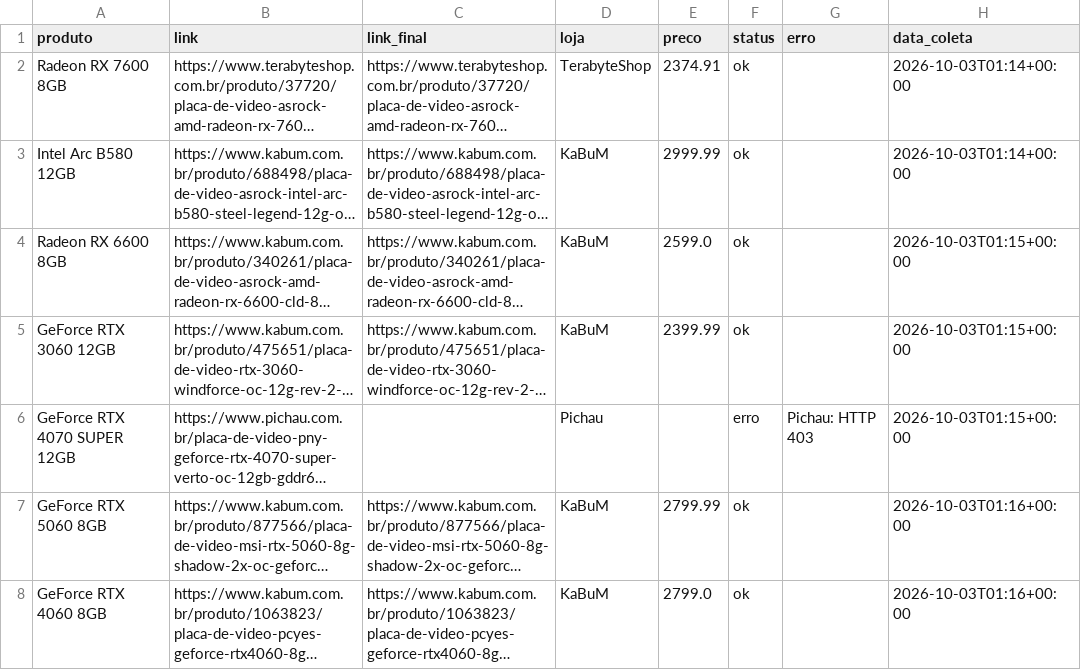
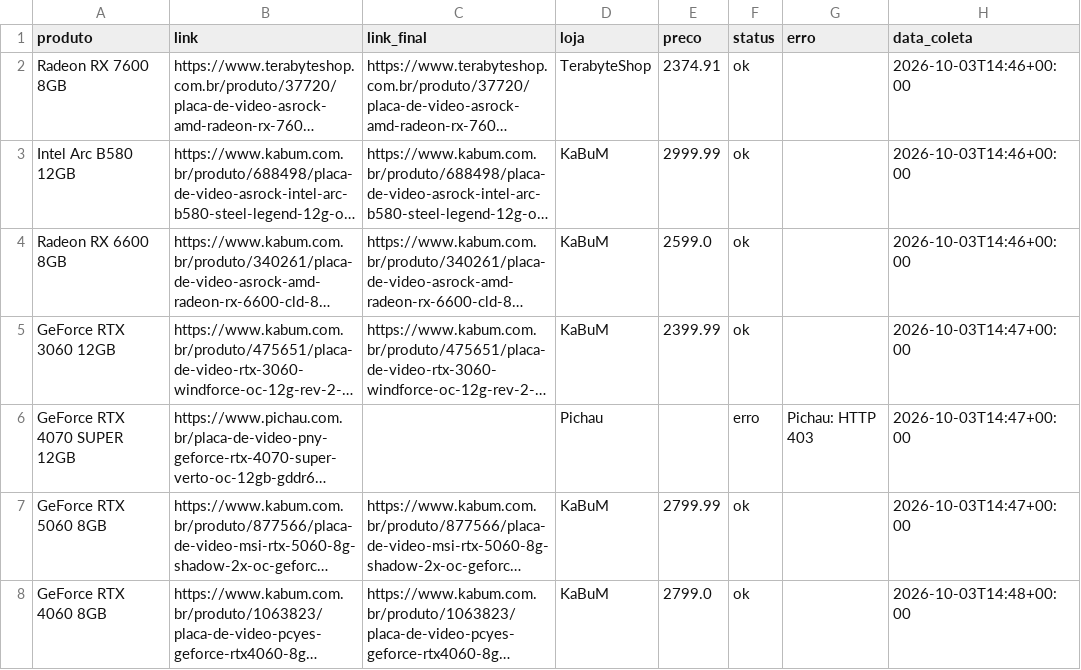
Before and after one commit to fabioconceicao22/radar-gpu-gamer-br, a CSV file: data/precos_coletados.csv, drawn as a sheet; long unchanged cells end in …; the diff names each change by its address in the sheet, - before the commit and + after, or states it on an @@ line.

```diff
--- a/data/precos_coletados.csv
+++ b/data/precos_coletados.csv
-H2:H3 (data_coleta): 2026-10-03T01:14+00:00
+H2:H3 (data_coleta): 2026-10-03T14:46+00:00
-H4 (data_coleta): 2026-10-03T01:15+00:00
+H4 (data_coleta): 2026-10-03T14:46+00:00
-H5:H6 (data_coleta): 2026-10-03T01:15+00:00
+H5:H6 (data_coleta): 2026-10-03T14:47+00:00
-H7 (data_coleta): 2026-10-03T01:16+00:00
+H7 (data_coleta): 2026-10-03T14:47+00:00
-H8 (data_coleta): 2026-10-03T01:16+00:00
+H8 (data_coleta): 2026-10-03T14:48+00:00
```
